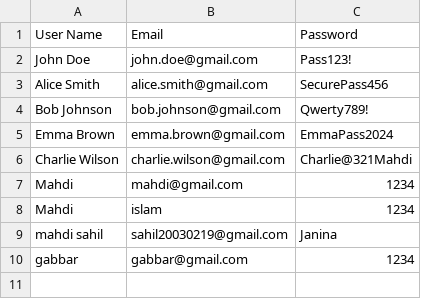
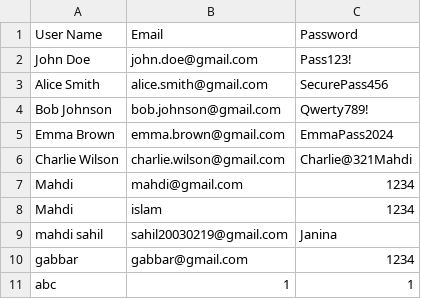
Before and after one commit to mahd149/OOP_Project, a CSV file: CSV_Files/admin_data.csv, drawn as a sheet.

```diff
--- a/CSV_Files/admin_data.csv
+++ b/CSV_Files/admin_data.csv
@@ -10 +10,2 @@ mahdi sahil,sahil20030219@gmail.com,Janina
 gabbar,gabbar@gmail.com,1234
+abc,1,1
```
Also changed, not shown: 7 other files.
